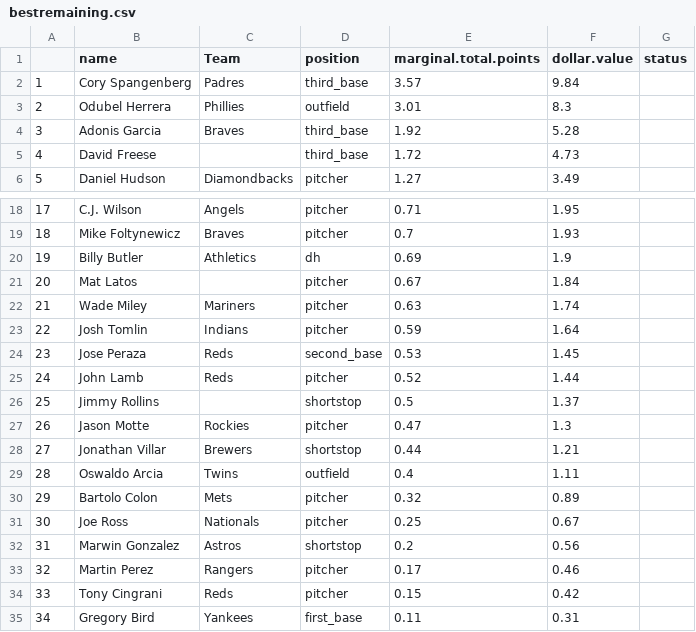
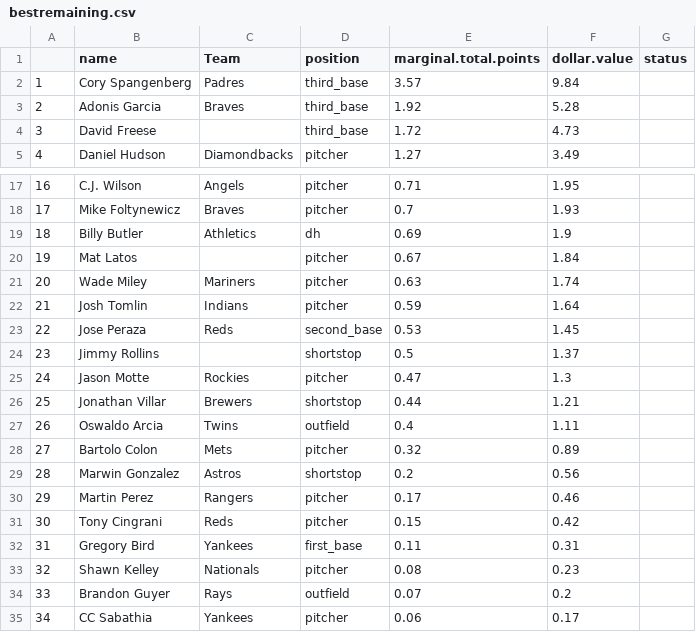
Before and after one commit to seanwllms/fantasy2016, a CSV file: bestremaining.csv, drawn as a sheet; only a part is shown, gaps mark what is left out; the shorter side is filled out with more unchanged rows; removed rows and columns are numbered as before the commit, all else as after; the diff names each change by its address in the sheet, - before the commit and + after, or states it on an @@ line.

```diff
--- a/bestremaining.csv
+++ b/bestremaining.csv
-row 3: 2 | Odubel Herrera | Phillies | outfield | 3.01 | 8.3
@@ column A renumbered from row 3 down @@
-row 25: 24 | John Lamb | Reds | pitcher | 0.52 | 1.44
-row 31: 30 | Joe Ross | Nationals | pitcher | 0.25 | 0.67
```
Also changed, not shown: drafterrors.csv, draftpicks.csv, 5 other files.
